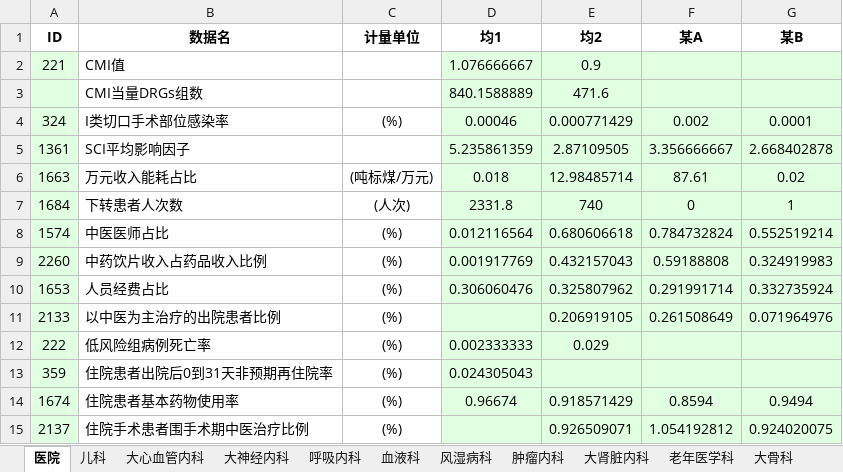
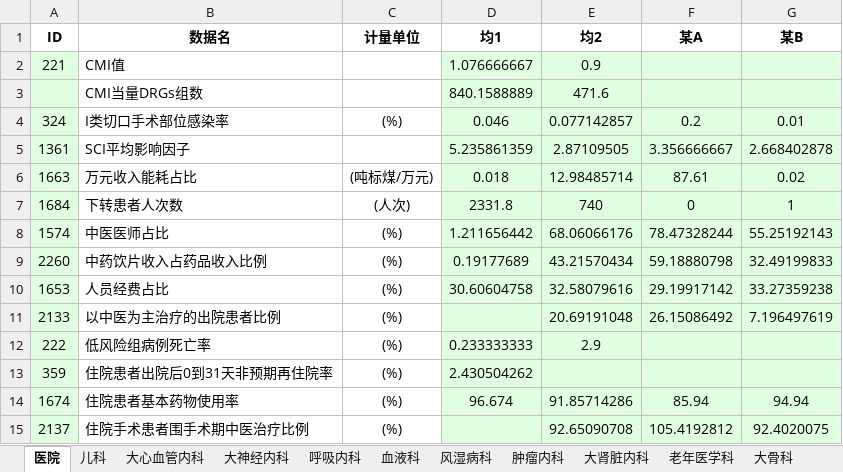
Before and after one commit to Tostig0916/hqcoffee, an Excel workbook: cases/2021sdzyydxfsyy/对标资料库.xlsx, sheet 医院, drawn as a sheet; only a part is shown; values as stored, in another font and other column widths than the file's, no borders; charts and pictures not drawn; the diff covers the shown part only; the diff names each change by its address in the sheet, - before the commit and + after, or states it on an @@ line.

```diff
--- a/cases/2021sdzyydxfsyy/对标资料库.xlsx (sheet 医院)
+++ b/cases/2021sdzyydxfsyy/对标资料库.xlsx (sheet 医院)
-D4 (均1): 0.00046
+D4 (均1): 0.046
-E4 (均2): 0.000771429
+E4 (均2): 0.077142857
-F4 (某A): 0.002
+F4 (某A): 0.2
-G4 (某B): 0.0001
+G4 (某B): 0.01
-D8 (均1): 0.012116564
+D8 (均1): 1.211656442
-E8 (均2): 0.680606618
+E8 (均2): 68.06066176
-F8 (某A): 0.784732824
+F8 (某A): 78.47328244
-G8 (某B): 0.552519214
+G8 (某B): 55.25192143
-D9 (均1): 0.001917769
+D9 (均1): 0.19177689
-E9 (均2): 0.432157043
+E9 (均2): 43.21570434
-F9 (某A): 0.59188808
+F9 (某A): 59.18880798
-G9 (某B): 0.324919983
+G9 (某B): 32.49199833
-D10 (均1): 0.306060476
+D10 (均1): 30.60604758
-E10 (均2): 0.325807962
+E10 (均2): 32.58079616
-F10 (某A): 0.291991714
+F10 (某A): 29.19917142
-G10 (某B): 0.332735924
+G10 (某B): 33.27359238
-E11 (均2): 0.206919105
+E11 (均2): 20.69191048
-F11 (某A): 0.261508649
+F11 (某A): 26.15086492
-G11 (某B): 0.071964976
+G11 (某B): 7.196497619
-D12 (均1): 0.002333333
+D12 (均1): 0.233333333
-E12 (均2): 0.029
+E12 (均2): 2.9
-D13 (均1): 0.024305043
+D13 (均1): 2.430504262
-D14 (均1): 0.96674
+D14 (均1): 96.674
-E14 (均2): 0.918571429
+E14 (均2): 91.85714286
-F14 (某A): 0.8594
+F14 (某A): 85.94
-G14 (某B): 0.9494
+G14 (某B): 94.94
-E15 (均2): 0.926509071
+E15 (均2): 92.65090708
-F15 (某A): 1.054192812
+F15 (某A): 105.4192812
-G15 (某B): 0.924020075
+G15 (某B): 92.4020075
```
Also changed, not shown: 207 edited cells elsewhere in this sheet, sheet 大骨科, sheet 妇科合并妇二科, sheet 周围血管科, sheet 乳腺甲状腺外科, sheet 大肾脏内科, sheet 大神经内科, 10 more sheets, charts or pictures, cases/2021sdzyydxfsyy/院内资料库.xlsx.
